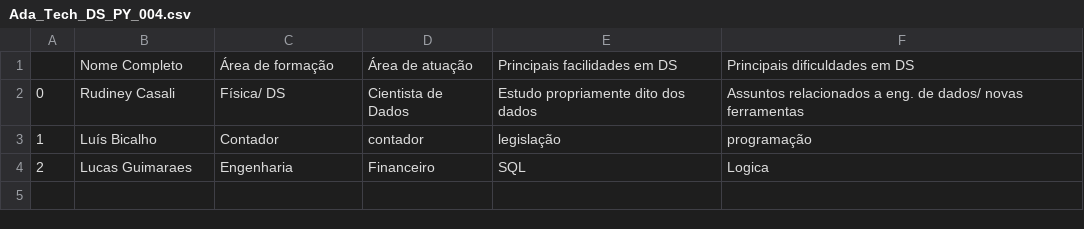
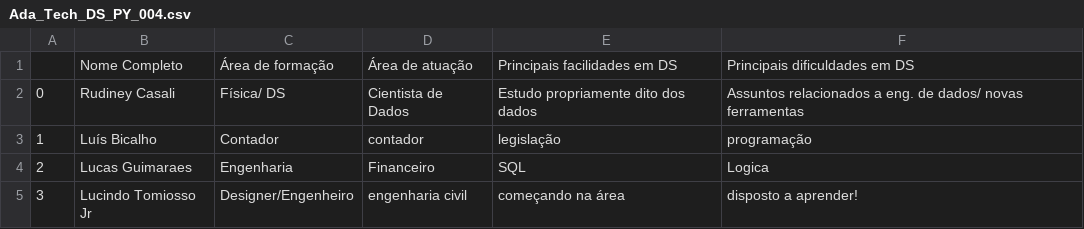
Before and after one commit to Lukskywalkerman/Ada_Tech_DS_PY_004, a CSV file: Ada_Tech_DS_PY_004.csv, drawn as a sheet; the diff names each change by its address in the sheet, - before the commit and + after, or states it on an @@ line.

Commit message:
Update Ada_Tech_DS_PY_004.csv
Adição nome Lucindo

```diff
--- a/Ada_Tech_DS_PY_004.csv
+++ b/Ada_Tech_DS_PY_004.csv
+row 5: 3 | Lucindo Tomiosso Jr | Designer/Engenheiro | engenharia civil | começando na área | disposto a aprender!
```
